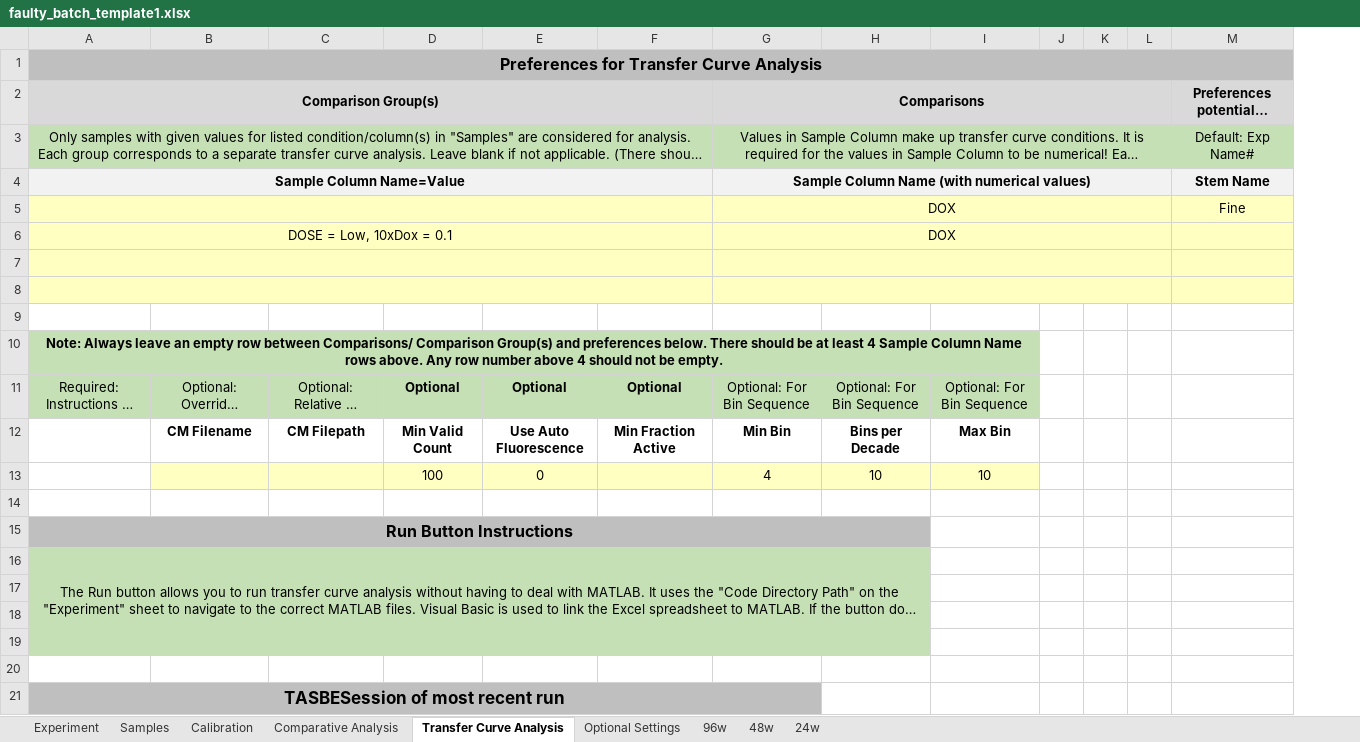
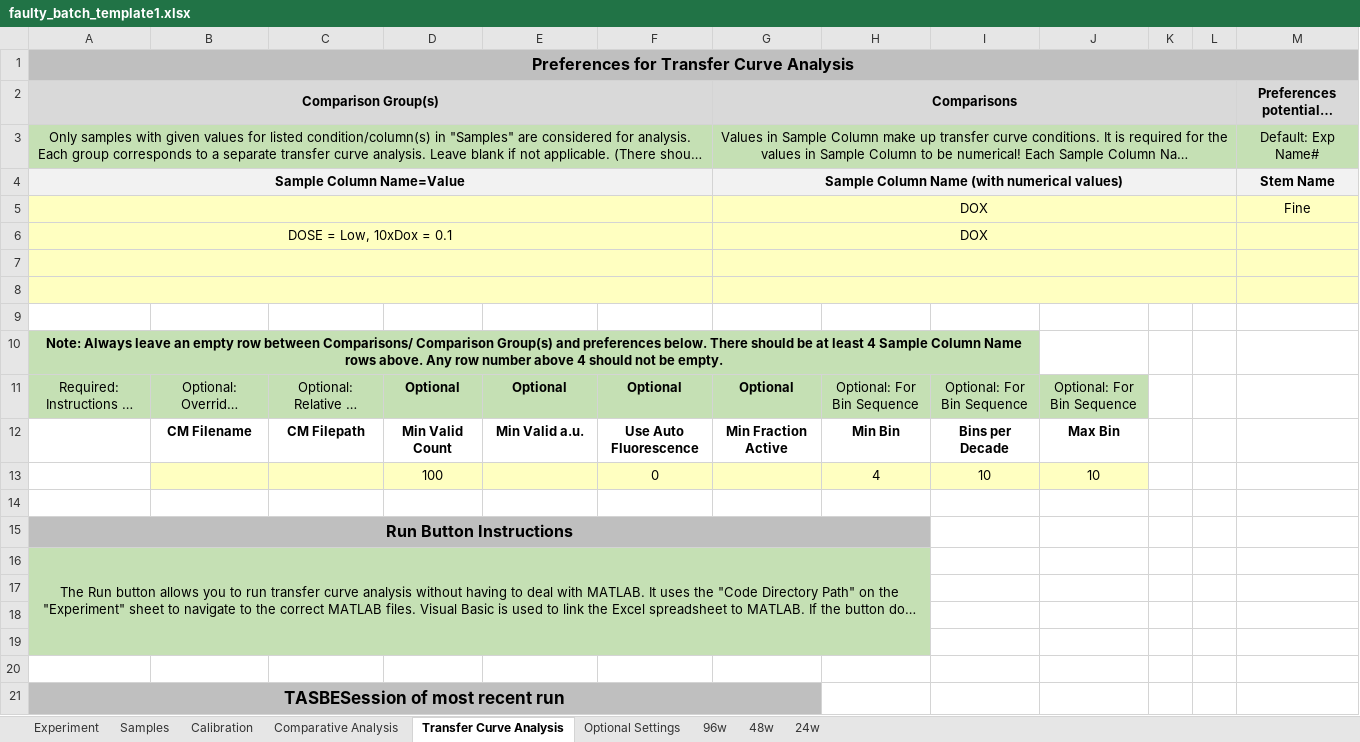
Before and after one commit to hgscott/TASBEFlowAnalytics, an Excel workbook: test_templates/faulty_batch_template1.xlsx, sheet Transfer Curve Analysis, drawn as a sheet; only a part is shown; long unchanged cells end in …; values as stored, in another font and other column widths than the file's, no borders; charts and pictures not drawn; removed rows and columns are numbered as before the commit, all else as after; the diff names each change by its address in the sheet, - before the commit and + after, or states it on an @@ line.

```diff
--- a/test_templates/faulty_batch_template1.xlsx (sheet Transfer Curve Analysis)
+++ b/test_templates/faulty_batch_template1.xlsx (sheet Transfer Curve Analysis)
+column H, rows 11-13: Optional: For Bin Sequence | Min Bin | 4
-column J, empty
-A10:I10 merged
+A10:I10 merged
-J10 fill: #C5E0B4
+J10 fill: none
-G11: Optional: For Bin Sequence
+G11: Optional
-G11 bold: off
+G11 bold: on
-E12: Use Auto Fluorescence
+E12: Min Valid a.u.
-F12: Min Fraction Active
+F12: Use Auto Fluorescence
-G12: Min Bin
+G12: Min Fraction Active
-E13: 0
+E13: (empty)
-F13: (empty)
+F13: 0
-G13: 4
+G13: (empty)
-A15:H15 merged
+A15:H15 merged
-I15 fill: #BFBFBF
+I15 fill: none
-A16:H19 merged
+A16:H19 merged
-I16:I19 fill: #C5E0B4
+I16:I19 fill: none
```
Also changed, not shown: sheet Optional Settings, sheet Comparative Analysis, sheet Samples, charts or pictures, test_templates/test_batch_template1.xlsx, test_templates/test_batch_template2.xlsx, 7 other files.
